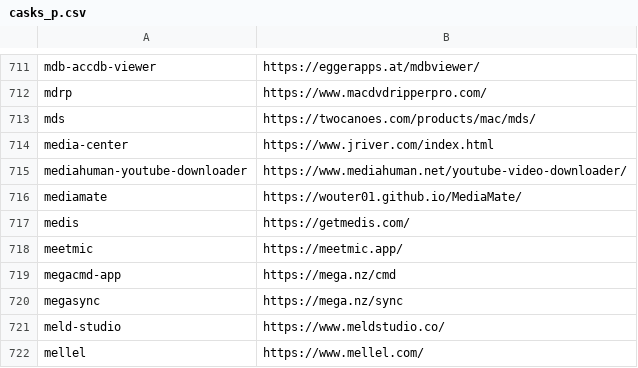
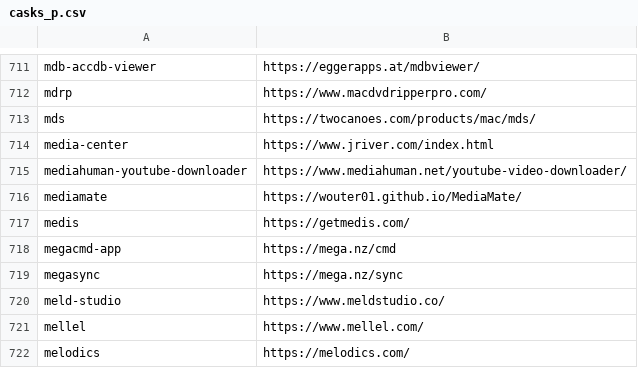
Before and after one commit to tinhkyaw/tinhkyaw, a CSV file: lists/casks_p.csv, drawn as a sheet; only a part is shown, gaps mark what is left out; the shorter side is filled out with more unchanged rows; the diff names each change by its address in the sheet, - before the commit and + after, or states it on an @@ line.

```diff
--- a/lists/casks_p.csv
+++ b/lists/casks_p.csv
-row 718: meetmic | https://meetmic.app/
```
Also changed, not shown: 2 other files.
